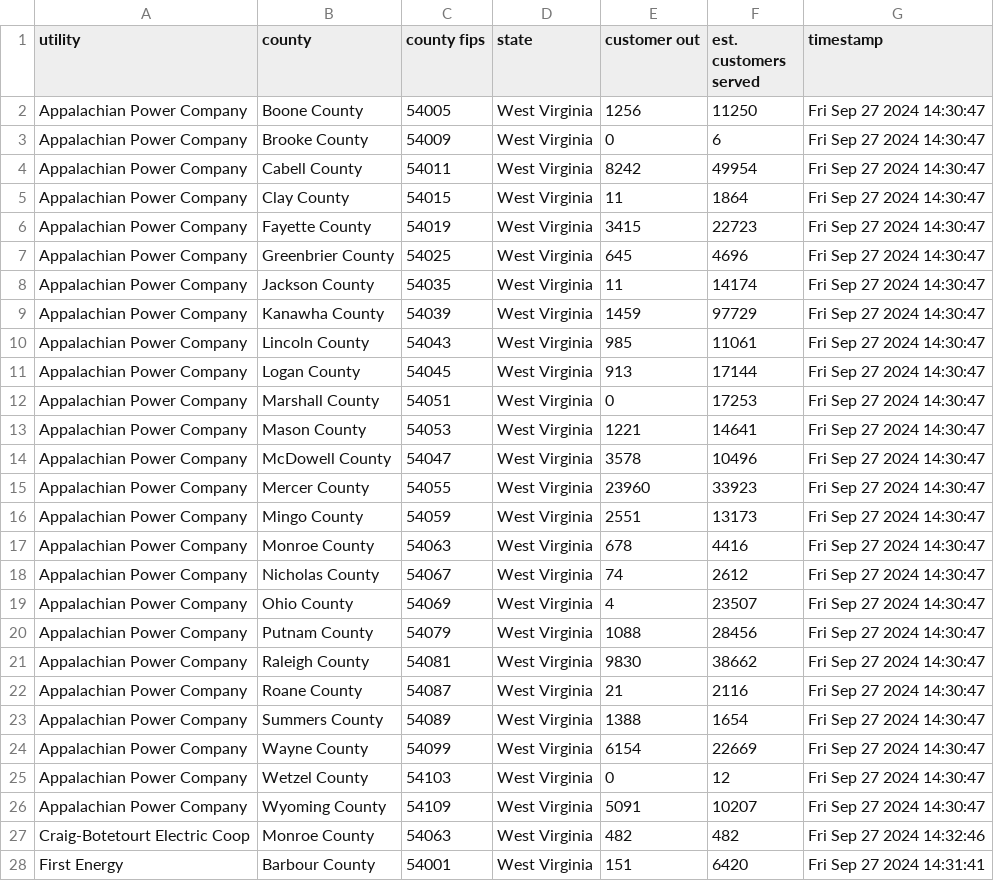
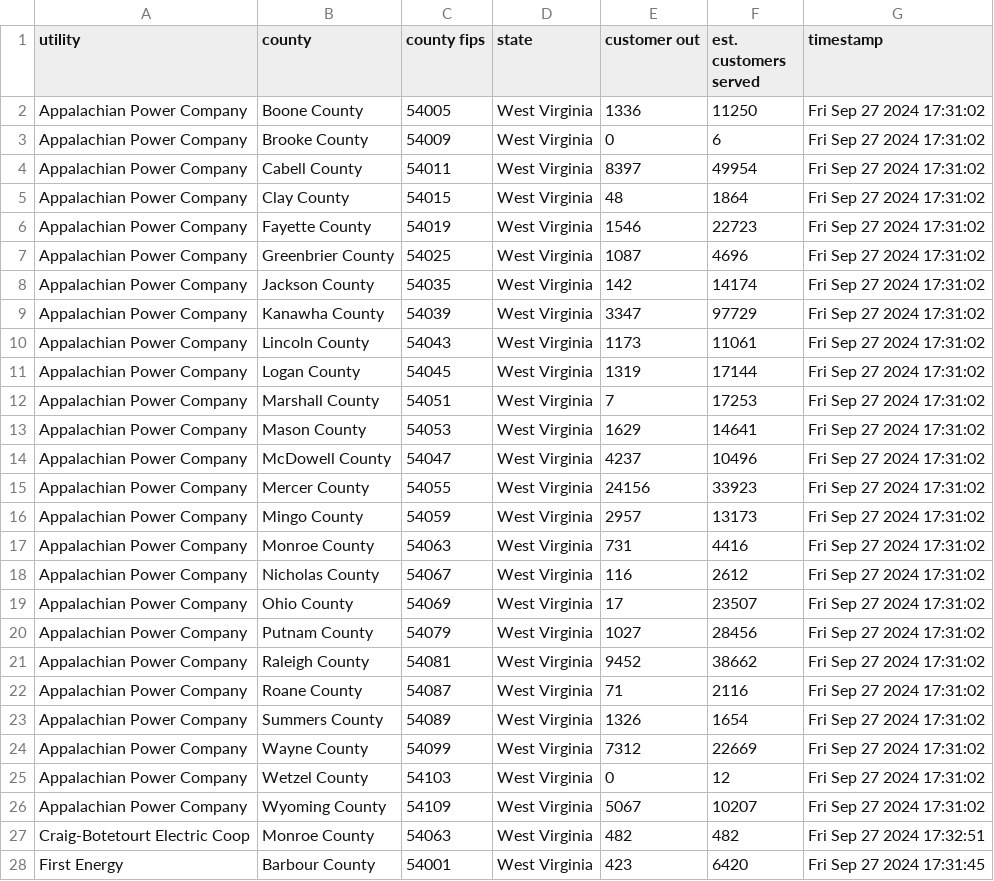
Before and after one commit to cbs-news-data-projects/power-outage-tracker, a CSV file: data/wv/latest_file.csv, drawn as a sheet; only a part is shown; the diff covers the shown part only.

```diff
--- a/data/wv/latest_file.csv
+++ b/data/wv/latest_file.csv
@@ -1,28 +1,28 @@
 utility,county,county fips,state,customer out,est. customers served,timestamp
-"Appalachian Power Company","Boone County","54005","West Virginia",1256,11250,"Fri Sep 27 2024 14:30:47"
-"Appalachian Power Company","Brooke County","54009","West Virginia",0,6,"Fri Sep 27 2024 14:30:47"
-"Appalachian Power Company","Cabell County","54011","West Virginia",8242,49954,"Fri Sep 27 2024 14:30:47"
-"Appalachian Power Company","Clay County","54015","West Virginia",11,1864,"Fri Sep 27 2024 14:30:47"
-"Appalachian Power Company","Fayette County","54019","West Virginia",3415,22723,"Fri Sep 27 2024 14:30:47"
-"Appalachian Power Company","Greenbrier County","54025","West Virginia",645,4696,"Fri Sep 27 2024 14:30:47"
-"Appalachian Power Company","Jackson County","54035","West Virginia",11,14174,"Fri Sep 27 2024 14:30:47"
-"Appalachian Power Company","Kanawha County","54039","West Virginia",1459,97729,"Fri Sep 27 2024 14:30:47"
-"Appalachian Power Company","Lincoln County","54043","West Virginia",985,11061,"Fri Sep 27 2024 14:30:47"
-"Appalachian Power Company","Logan County","54045","West Virginia",913,17144,"Fri Sep 27 2024 14:30:47"
-"Appalachian Power Company","Marshall County","54051","West Virginia",0,17253,"Fri Sep 27 2024 14:30:47"
-"Appalachian Power Company","Mason County","54053","West Virginia",1221,14641,"Fri Sep 27 2024 14:30:47"
-"Appalachian Power Company","McDowell County","54047","West Virginia",3578,10496,"Fri Sep 27 2024 14:30:47"
-"Appalachian Power Company","Mercer County","54055","West Virginia",23960,33923,"Fri Sep 27 2024 14:30:47"
-"Appalachian Power Company","Mingo County","54059","West Virginia",2551,13173,"Fri Sep 27 2024 14:30:47"
-"Appalachian Power Company","Monroe County","54063","West Virginia",678,4416,"Fri Sep 27 2024 14:30:47"
-"Appalachian Power Company","Nicholas County","54067","West Virginia",74,2612,"Fri Sep 27 2024 14:30:47"
-"Appalachian Power Company","Ohio County","54069","West Virginia",4,23507,"Fri Sep 27 2024 14:30:47"
-"Appalachian Power Company","Putnam County","54079","West Virginia",1088,28456,"Fri Sep 27 2024 14:30:47"
-"Appalachian Power Company","Raleigh County","54081","West Virginia",9830,38662,"Fri Sep 27 2024 14:30:47"
-"Appalachian Power Company","Roane County","54087","West Virginia",21,2116,"Fri Sep 27 2024 14:30:47"
-"Appalachian Power Company","Summers County","54089","West Virginia",1388,1654,"Fri Sep 27 2024 14:30:47"
-"Appalachian Power Company","Wayne County","54099","West Virginia",6154,22669,"Fri Sep 27 2024 14:30:47"
-"Appalachian Power Company","Wetzel County","54103","West Virginia",0,12,"Fri Sep 27 2024 14:30:47"
-"Appalachian Power Company","Wyoming County","54109","West Virginia",5091,10207,"Fri Sep 27 2024 14:30:47"
-"Craig-Botetourt Electric Coop","Monroe County","54063","West Virginia",482,482,"Fri Sep 27 2024 14:32:46"
-"First Energy","Barbour County","54001","West Virginia",151,6420,"Fri Sep 27 2024 14:31:41"
+"Appalachian Power Company","Boone County","54005","West Virginia",1336,11250,"Fri Sep 27 2024 17:31:02"
+"Appalachian Power Company","Brooke County","54009","West Virginia",0,6,"Fri Sep 27 2024 17:31:02"
+"Appalachian Power Company","Cabell County","54011","West Virginia",8397,49954,"Fri Sep 27 2024 17:31:02"
+"Appalachian Power Company","Clay County","54015","West Virginia",48,1864,"Fri Sep 27 2024 17:31:02"
+"Appalachian Power Company","Fayette County","54019","West Virginia",1546,22723,"Fri Sep 27 2024 17:31:02"
+"Appalachian Power Company","Greenbrier County","54025","West Virginia",1087,4696,"Fri Sep 27 2024 17:31:02"
+"Appalachian Power Company","Jackson County","54035","West Virginia",142,14174,"Fri Sep 27 2024 17:31:02"
+"Appalachian Power Company","Kanawha County","54039","West Virginia",3347,97729,"Fri Sep 27 2024 17:31:02"
+"Appalachian Power Company","Lincoln County","54043","West Virginia",1173,11061,"Fri Sep 27 2024 17:31:02"
+"Appalachian Power Company","Logan County","54045","West Virginia",1319,17144,"Fri Sep 27 2024 17:31:02"
+"Appalachian Power Company","Marshall County","54051","West Virginia",7,17253,"Fri Sep 27 2024 17:31:02"
+"Appalachian Power Company","Mason County","54053","West Virginia",1629,14641,"Fri Sep 27 2024 17:31:02"
+"Appalachian Power Company","McDowell County","54047","West Virginia",4237,10496,"Fri Sep 27 2024 17:31:02"
+"Appalachian Power Company","Mercer County","54055","West Virginia",24156,33923,"Fri Sep 27 2024 17:31:02"
+"Appalachian Power Company","Mingo County","54059","West Virginia",2957,13173,"Fri Sep 27 2024 17:31:02"
+"Appalachian Power Company","Monroe County","54063","West Virginia",731,4416,"Fri Sep 27 2024 17:31:02"
+"Appalachian Power Company","Nicholas County","54067","West Virginia",116,2612,"Fri Sep 27 2024 17:31:02"
+"Appalachian Power Company","Ohio County","54069","West Virginia",17,23507,"Fri Sep 27 2024 17:31:02"
+"Appalachian Power Company","Putnam County","54079","West Virginia",1027,28456,"Fri Sep 27 2024 17:31:02"
+"Appalachian Power Company","Raleigh County","54081","West Virginia",9452,38662,"Fri Sep 27 2024 17:31:02"
+"Appalachian Power Company","Roane County","54087","West Virginia",71,2116,"Fri Sep 27 2024 17:31:02"
+"Appalachian Power Company","Summers County","54089","West Virginia",1326,1654,"Fri Sep 27 2024 17:31:02"
+"Appalachian Power Company","Wayne County","54099","West Virginia",7312,22669,"Fri Sep 27 2024 17:31:02"
+"Appalachian Power Company","Wetzel County","54103","West Virginia",0,12,"Fri Sep 27 2024 17:31:02"
+"Appalachian Power Company","Wyoming County","54109","West Virginia",5067,10207,"Fri Sep 27 2024 17:31:02"
+"Craig-Botetourt Electric Coop","Monroe County","54063","West Virginia",482,482,"Fri Sep 27 2024 17:32:51"
+"First Energy","Barbour County","54001","West Virginia",423,6420,"Fri Sep 27 2024 17:31:45"
```
Also changed, not shown: 7 added rows and 69 edited cells elsewhere in this file, data/fl/latest_file.csv, data/ga/latest_file.csv, 6 other files.
